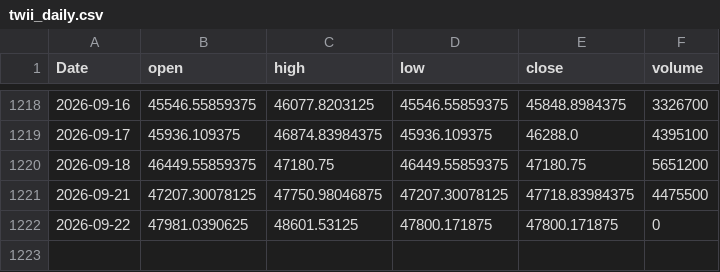
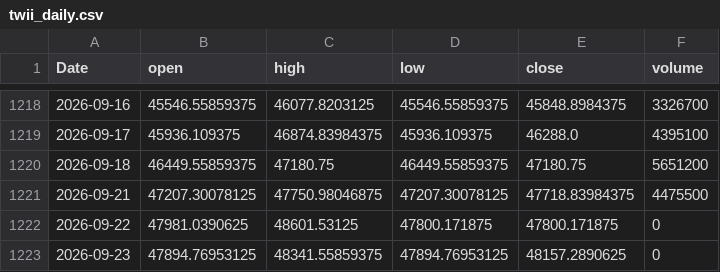
Before and after one commit to EthanShih/txf-feature-adaptive, a CSV file: data/twii_daily.csv, drawn as a sheet; only a part is shown, gaps mark what is left out.

```diff
--- a/data/twii_daily.csv
+++ b/data/twii_daily.csv
@@ -1222 +1222,2 @@ Date,open,high,low,close,volume
 2026-09-22,47981.0390625,48601.53125,47800.171875,47800.171875,0
+2026-09-23,47894.76953125,48341.55859375,47894.76953125,48157.2890625,0
```
Also changed, not shown: 1 other file.
